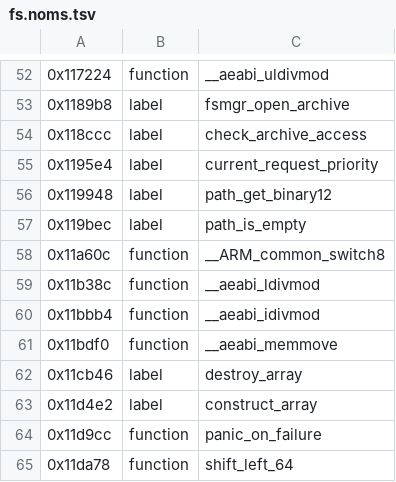
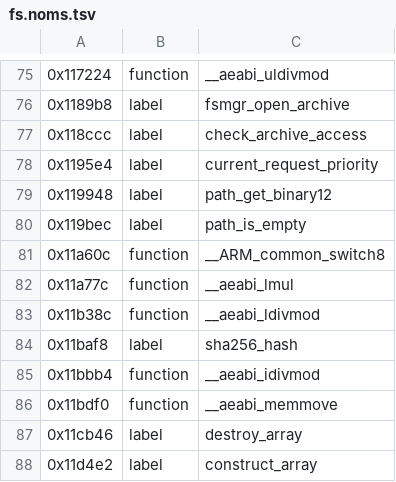
Before and after one commit to KiyoniX/Random_Projects_With_claude, a TSV file: decompil-3ds/fiches/fs.noms.tsv, drawn as a sheet; only a part is shown, gaps mark what is left out; the shorter side is filled out with more unchanged rows; the diff covers the shown part only; the diff names each change by its address in the sheet, - before the commit and + after, or states it on an @@ line.

```diff
--- a/decompil-3ds/fiches/fs.noms.tsv
+++ b/decompil-3ds/fiches/fs.noms.tsv
+row 82: 0x11a77c | function | __aeabi_lmul
+row 84: 0x11baf8 | label | sha256_hash
```
Also changed, not shown: 44 added rows and 26 edited cells elsewhere in this file, 3 other files.
